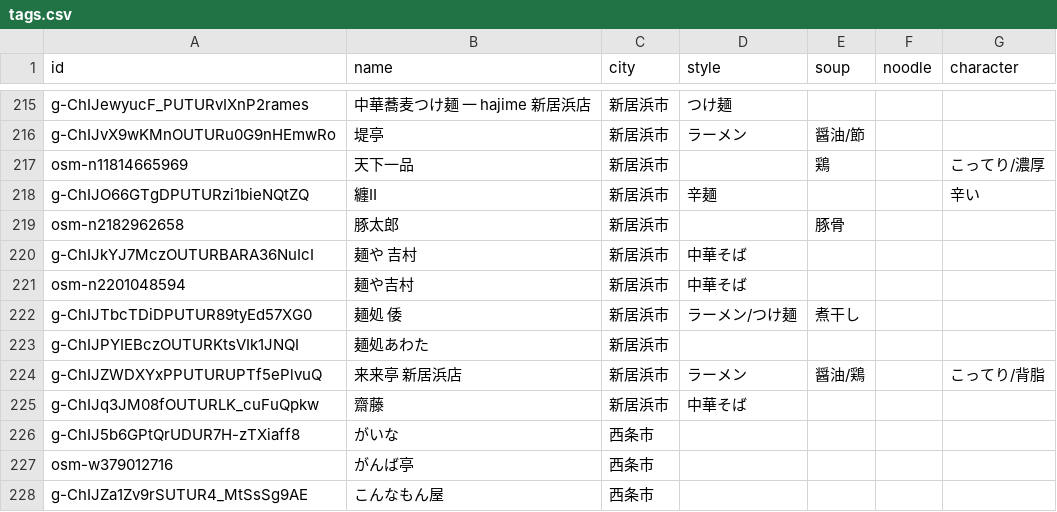
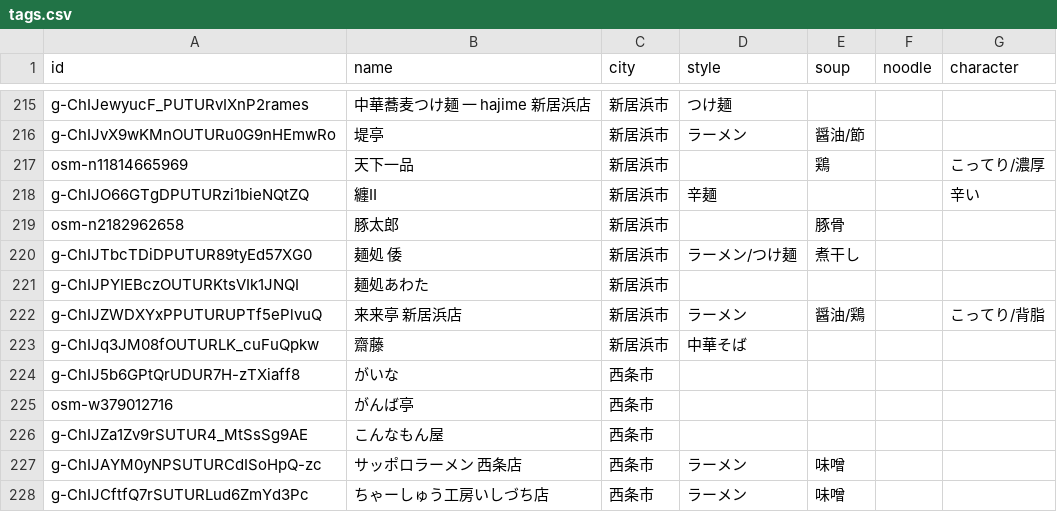
Before and after one commit to uskpn/ramen38, a CSV file: data/tags.csv, drawn as a sheet; only a part is shown, gaps mark what is left out; the shorter side is filled out with more unchanged rows.

```diff
--- a/data/tags.csv
+++ b/data/tags.csv
@@ -219,4 +219,2 @@
 "osm-n2182962658","豚太郎","新居浜市","","豚骨","",""
-"g-ChIJkYJ7MczOUTURBARA36NuIcI","麺や 吉村","新居浜市","中華そば","","",""
-"osm-n2201048594","麺や吉村","新居浜市","中華そば","","",""
 "g-ChIJTbcTDiDPUTUR89tyEd57XG0","麺処 倭","新居浜市","ラーメン/つけ麺","煮干し","",""
```
Also changed, not shown: 2 other files.
